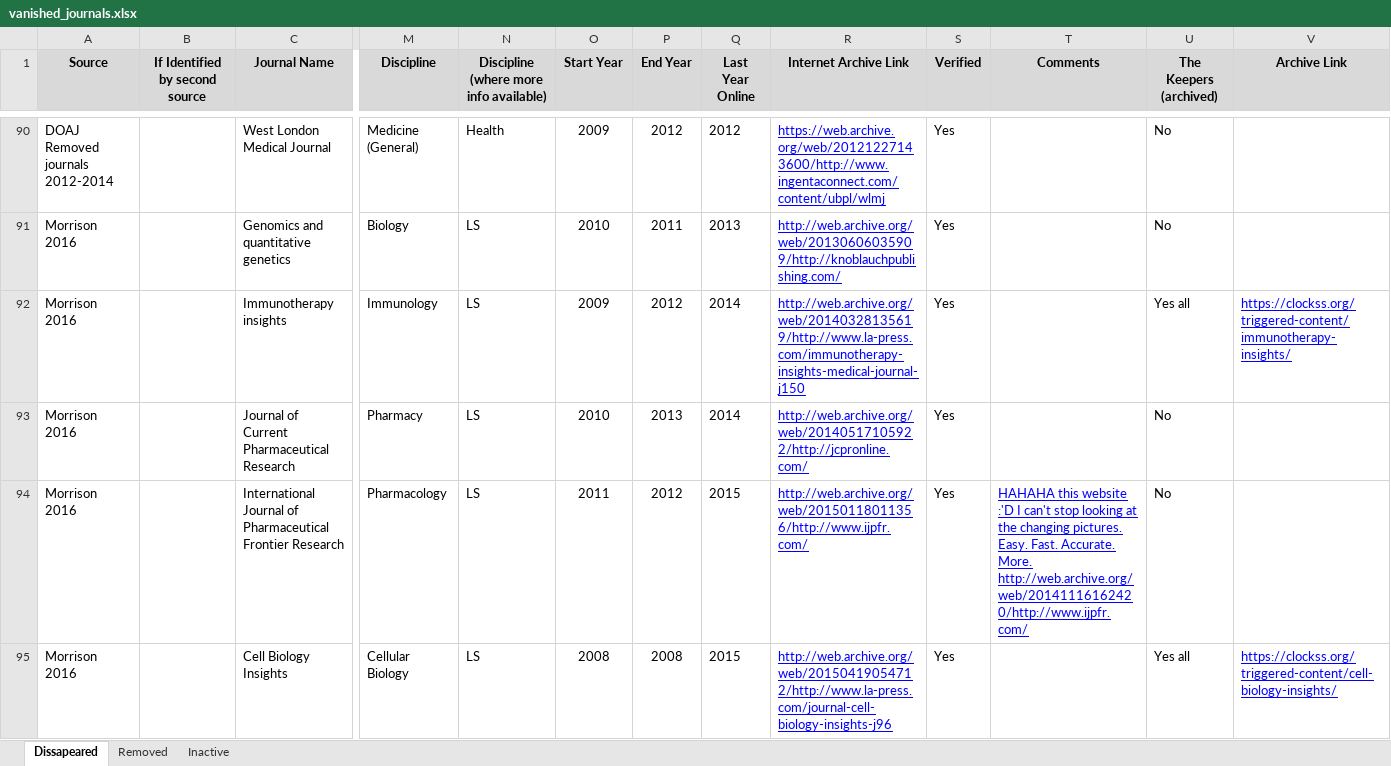
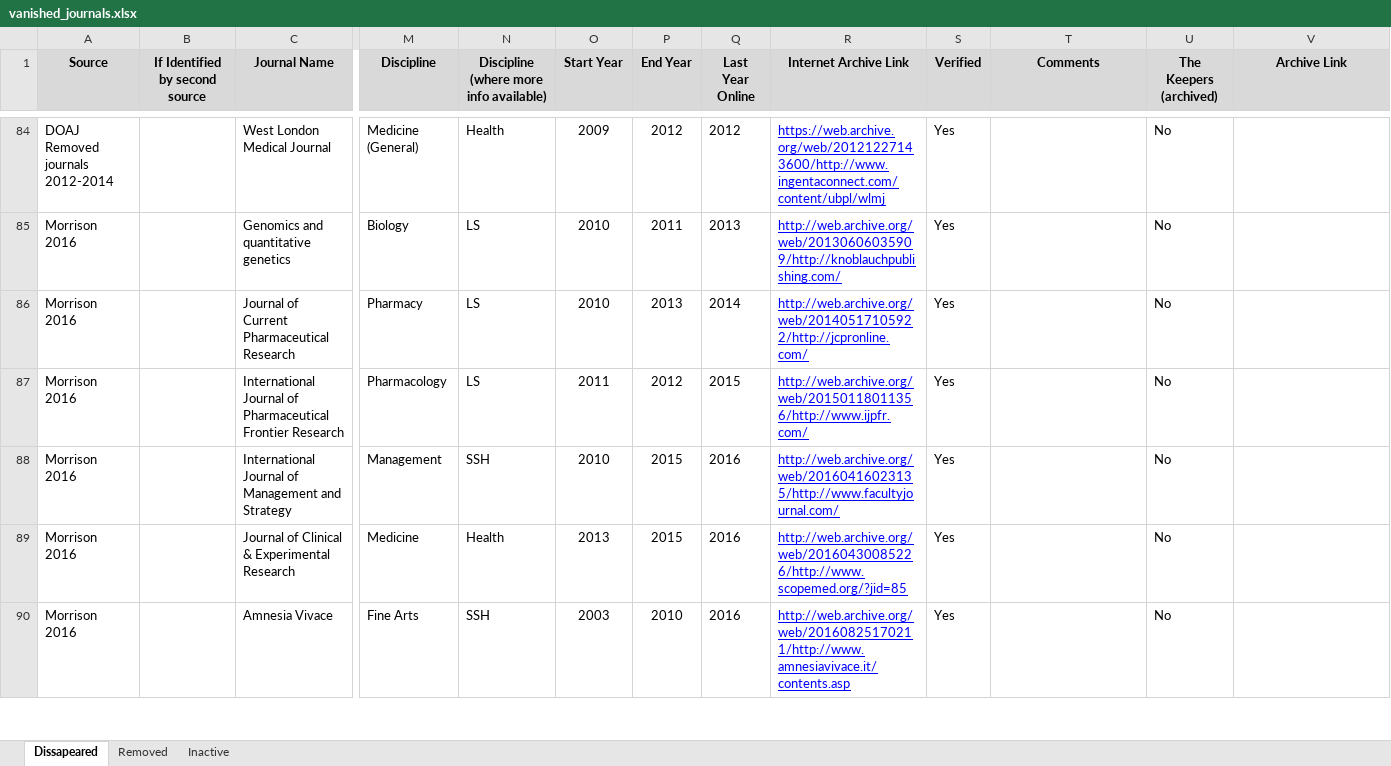
Before and after one commit to njahn82/vanished_journals, an Excel workbook: data/vanished_journals.xlsx, sheet Dissapeared, drawn as a sheet; only a part is shown, gaps mark what is left out; the shorter side is filled out with more unchanged rows; values as stored, in another font and other column widths than the file's, no borders; charts and pictures and conditional formats not drawn; removed rows and columns are numbered as before the commit, all else as after; rows hold the shown columns only; the diff covers the shown part only; the diff names each change by its address in the sheet, - before the commit and + after, or states it on an @@ line.

```diff
--- a/data/vanished_journals.xlsx (sheet Dissapeared)
+++ b/data/vanished_journals.xlsx (sheet Dissapeared)
-row 92: Morrison 2016 |  | Immunotherapy insights | Immunology | LS | 2009 | 2012 | 2014 | http://web.archive.org/web/20140328135619/http://www.la-press.com/immunotherapy-insights-medical-journal-j150 | Yes |  | Yes all | https://clockss.org/triggered-content/immunotherapy-insights/
-T87 (Comments): HAHAHA this website :'D I can't stop looking at the changing pictures. Easy. Fast. Accurate. More. http://web.archive.org/web/20141116162420/http://www.ijpfr.com/
+T87 (Comments): (empty)
-row 95: Morrison 2016 |  | Cell Biology Insights | Cellular Biology | LS | 2008 | 2008 | 2015 | http://web.archive.org/web/20150419054712/http://www.la-press.com/journal-cell-biology-insights-j96 | Yes |  | Yes all | https://clockss.org/triggered-content/cell-biology-insights/
```
Also changed, not shown: 18 added rows, 16 removed rows, 2 moved rows and 10 edited cells elsewhere in this sheet, sheet Removed, 4 other files.
